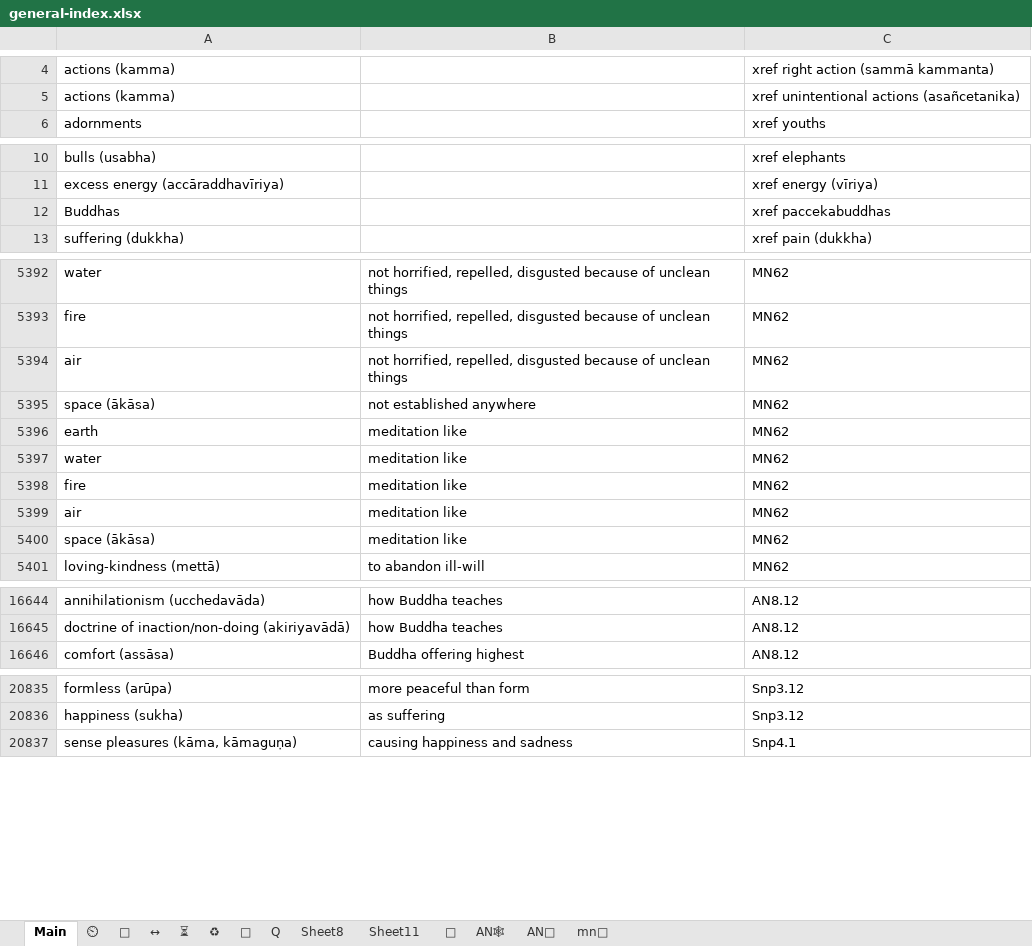
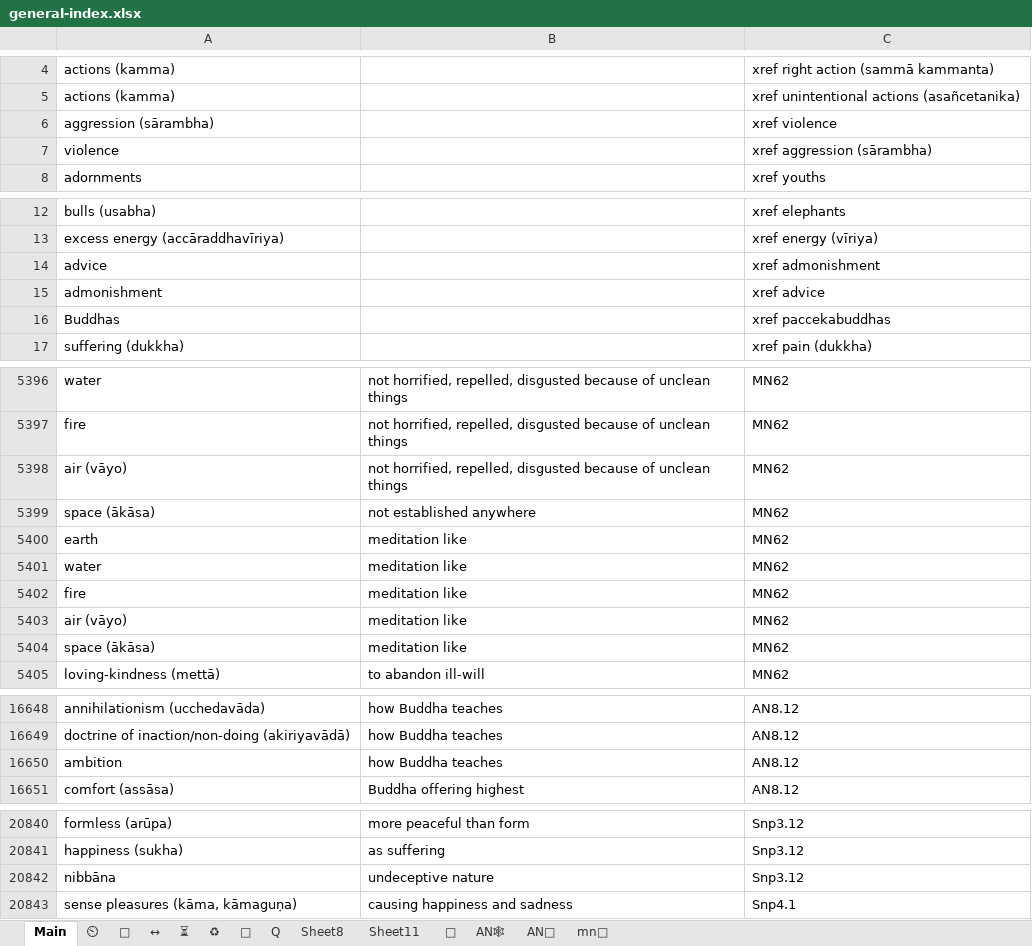
Before and after one commit to thesunshade/CIPS, an Excel workbook: src/data/general-index.xlsx, sheet Main, drawn as a sheet; only a part is shown, gaps mark what is left out; values as stored, in another font and other column widths than the file's, no borders; conditional formats not drawn; addresses are those after the commit; the diff covers the shown part only; the diff names each change by its address in the sheet, - before the commit and + after, or states it on an @@ line.

```diff
--- a/src/data/general-index.xlsx (sheet Main)
+++ b/src/data/general-index.xlsx (sheet Main)
+row 6: aggression (sārambha) |  | xref violence
+row 7: violence |  | xref aggression (sārambha)
+row 14: advice |  | xref admonishment
+row 15: admonishment |  | xref advice
-A5398: air
+A5398: air (vāyo)
-A5403: air
+A5403: air (vāyo)
+row 16650: ambition | how Buddha teaches | AN8.12
+row 20842: nibbāna | undeceptive nature | Snp3.12
```
Also changed, not shown: 5 edited cells elsewhere in this sheet, 3 other files.
